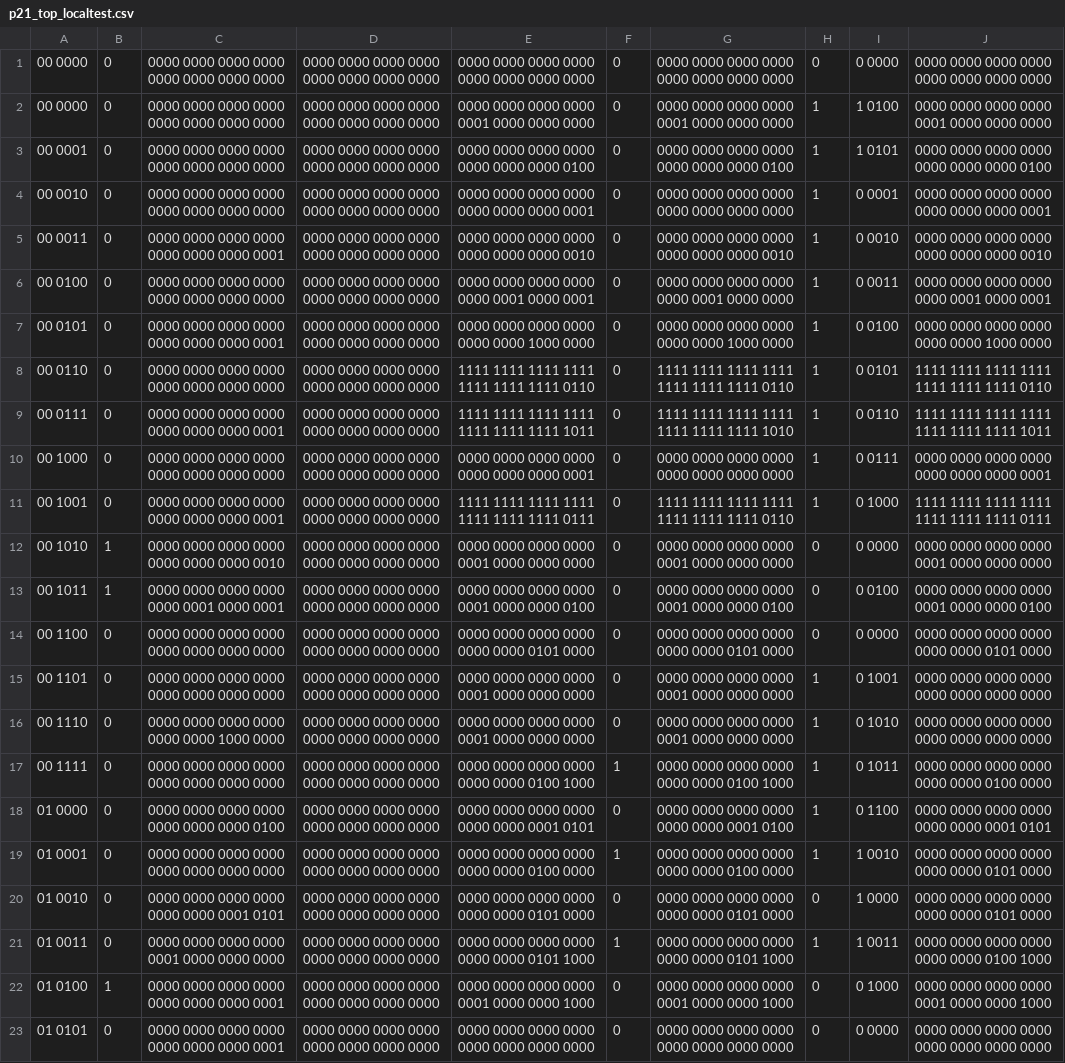
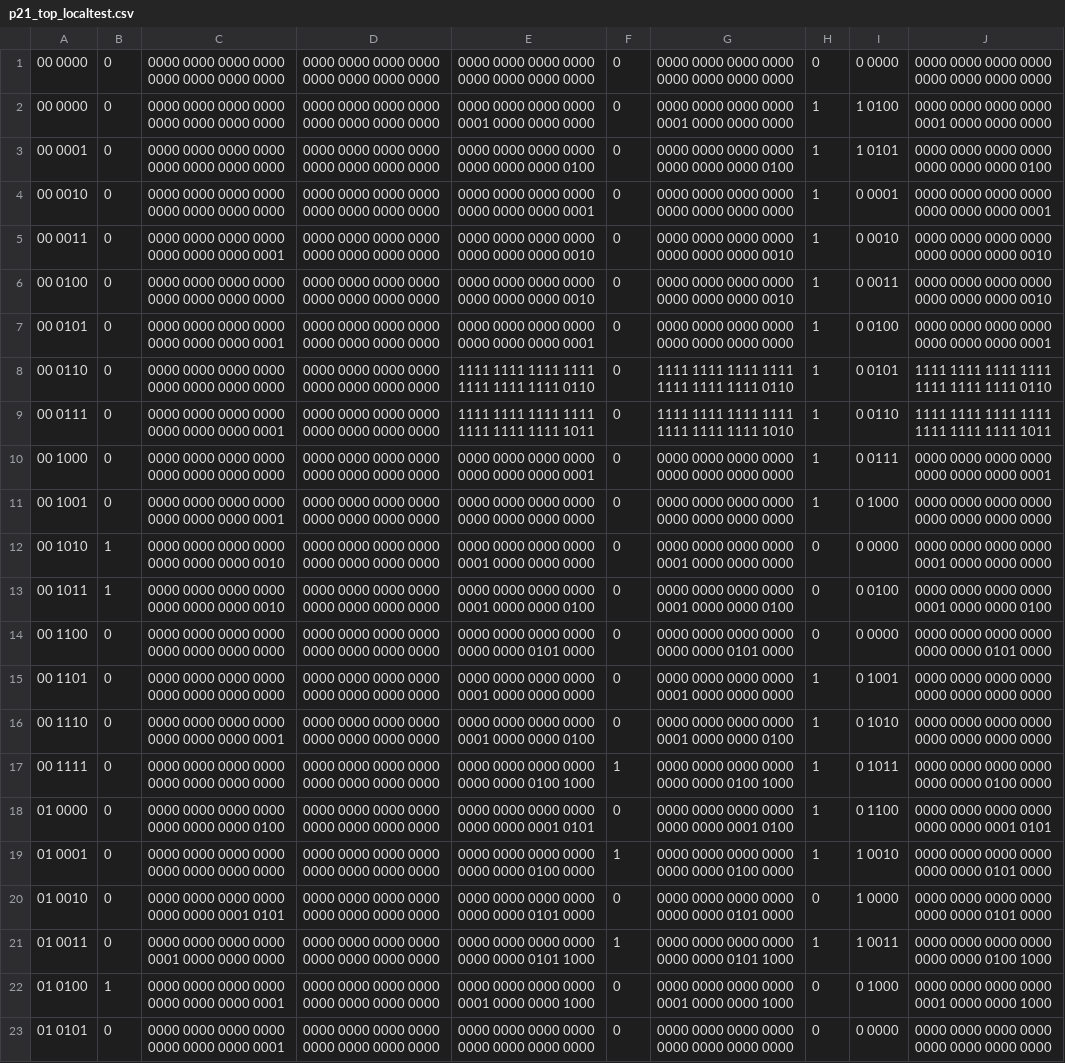
Before and after one commit to AristurtleHu/Single-Cycle_CPU_of_RISC-V, a CSV file: testing/student_output/p21_top_localtest.csv, drawn as a sheet.

```diff
--- a/testing/student_output/p21_top_localtest.csv
+++ b/testing/student_output/p21_top_localtest.csv
@@ -5,4 +5,4 @@
 00 0011	0	0000 0000 0000 0000 0000 0000 0000 0001	0000 0000 0000 0000 0000 0000 0000 0000	0000 0000 0000 0000 0000 0000 0000 0010	0	0000 0000 0000 0000 0000 0000 0000 0010	1	0 0010	0000 0000 0000 0000 0000 0000 0000 0010
-00 0100	0	0000 0000 0000 0000 0000 0000 0000 0000	0000 0000 0000 0000 0000 0000 0000 0000	0000 0000 0000 0000 0000 0001 0000 0001	0	0000 0000 0000 0000 0000 0001 0000 0000	1	0 0011	0000 0000 0000 0000 0000 0001 0000 0001
-00 0101	0	0000 0000 0000 0000 0000 0000 0000 0001	0000 0000 0000 0000 0000 0000 0000 0000	0000 0000 0000 0000 0000 0000 1000 0000	0	0000 0000 0000 0000 0000 0000 1000 0000	1	0 0100	0000 0000 0000 0000 0000 0000 1000 0000
+00 0100	0	0000 0000 0000 0000 0000 0000 0000 0000	0000 0000 0000 0000 0000 0000 0000 0000	0000 0000 0000 0000 0000 0000 0000 0010	0	0000 0000 0000 0000 0000 0000 0000 0010	1	0 0011	0000 0000 0000 0000 0000 0000 0000 0010
+00 0101	0	0000 0000 0000 0000 0000 0000 0000 0001	0000 0000 0000 0000 0000 0000 0000 0000	0000 0000 0000 0000 0000 0000 0000 0001	0	0000 0000 0000 0000 0000 0000 0000 0000	1	0 0100	0000 0000 0000 0000 0000 0000 0000 0001
 00 0110	0	0000 0000 0000 0000 0000 0000 0000 0000	0000 0000 0000 0000 0000 0000 0000 0000	1111 1111 1111 1111 1111 1111 1111 0110	0	1111 1111 1111 1111 1111 1111 1111 0110	1	0 0101	1111 1111 1111 1111 1111 1111 1111 0110
@@ -10,8 +10,8 @@
 00 1000	0	0000 0000 0000 0000 0000 0000 0000 0000	0000 0000 0000 0000 0000 0000 0000 0000	0000 0000 0000 0000 0000 0000 0000 0001	0	0000 0000 0000 0000 0000 0000 0000 0000	1	0 0111	0000 0000 0000 0000 0000 0000 0000 0001
-00 1001	0	0000 0000 0000 0000 0000 0000 0000 0001	0000 0000 0000 0000 0000 0000 0000 0000	1111 1111 1111 1111 1111 1111 1111 0111	0	1111 1111 1111 1111 1111 1111 1111 0110	1	0 1000	1111 1111 1111 1111 1111 1111 1111 0111
+00 1001	0	0000 0000 0000 0000 0000 0000 0000 0001	0000 0000 0000 0000 0000 0000 0000 0000	0000 0000 0000 0000 0000 0000 0000 0000	0	0000 0000 0000 0000 0000 0000 0000 0000	1	0 1000	0000 0000 0000 0000 0000 0000 0000 0000
 00 1010	1	0000 0000 0000 0000 0000 0000 0000 0010	0000 0000 0000 0000 0000 0000 0000 0000	0000 0000 0000 0000 0001 0000 0000 0000	0	0000 0000 0000 0000 0001 0000 0000 0000	0	0 0000	0000 0000 0000 0000 0001 0000 0000 0000
-00 1011	1	0000 0000 0000 0000 0000 0001 0000 0001	0000 0000 0000 0000 0000 0000 0000 0000	0000 0000 0000 0000 0001 0000 0000 0100	0	0000 0000 0000 0000 0001 0000 0000 0100	0	0 0100	0000 0000 0000 0000 0001 0000 0000 0100
+00 1011	1	0000 0000 0000 0000 0000 0000 0000 0010	0000 0000 0000 0000 0000 0000 0000 0000	0000 0000 0000 0000 0001 0000 0000 0100	0	0000 0000 0000 0000 0001 0000 0000 0100	0	0 0100	0000 0000 0000 0000 0001 0000 0000 0100
 00 1100	0	0000 0000 0000 0000 0000 0000 0000 0000	0000 0000 0000 0000 0000 0000 0000 0000	0000 0000 0000 0000 0000 0000 0101 0000	0	0000 0000 0000 0000 0000 0000 0101 0000	0	0 0000	0000 0000 0000 0000 0000 0000 0101 0000
 00 1101	0	0000 0000 0000 0000 0000 0000 0000 0000	0000 0000 0000 0000 0000 0000 0000 0000	0000 0000 0000 0000 0001 0000 0000 0000	0	0000 0000 0000 0000 0001 0000 0000 0000	1	0 1001	0000 0000 0000 0000 0000 0000 0000 0000
-00 1110	0	0000 0000 0000 0000 0000 0000 1000 0000	0000 0000 0000 0000 0000 0000 0000 0000	0000 0000 0000 0000 0001 0000 0000 0000	0	0000 0000 0000 0000 0001 0000 0000 0000	1	0 1010	0000 0000 0000 0000 0000 0000 0000 0000
+00 1110	0	0000 0000 0000 0000 0000 0000 0000 0001	0000 0000 0000 0000 0000 0000 0000 0000	0000 0000 0000 0000 0001 0000 0000 0100	0	0000 0000 0000 0000 0001 0000 0000 0100	1	0 1010	0000 0000 0000 0000 0000 0000 0000 0000
 00 1111	0	0000 0000 0000 0000 0000 0000 0000 0000	0000 0000 0000 0000 0000 0000 0000 0000	0000 0000 0000 0000 0000 0000 0100 1000	1	0000 0000 0000 0000 0000 0000 0100 1000	1	0 1011	0000 0000 0000 0000 0000 0000 0100 0000
```
Also changed, not shown: 2 other files.
